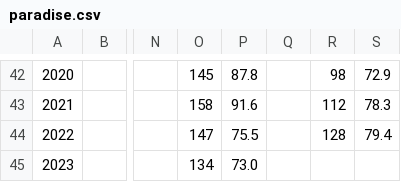
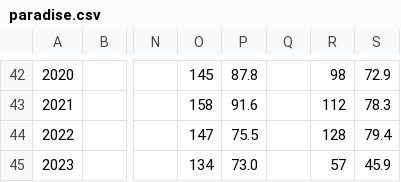
Before and after one commit to yijiy/SnoTelAnalysis, a CSV file: paradise.csv, drawn as a sheet; only a part is shown, gaps mark what is left out; the diff names each change by its address in the sheet, - before the commit and + after, or states it on an @@ line.

```diff
--- a/paradise.csv
+++ b/paradise.csv
-R45: (empty)
+R45: 57
-S45: (empty)
+S45: 45.9
```
Also changed, not shown: 6 other files.
